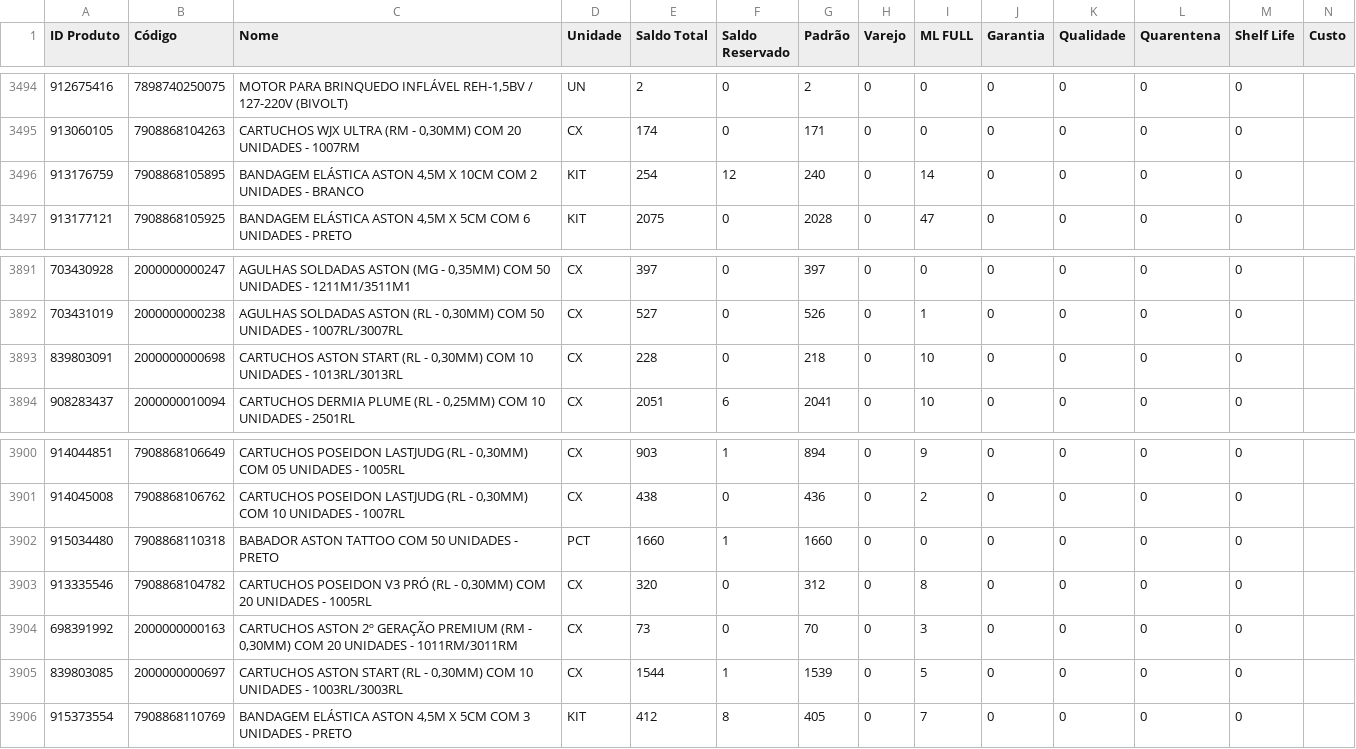
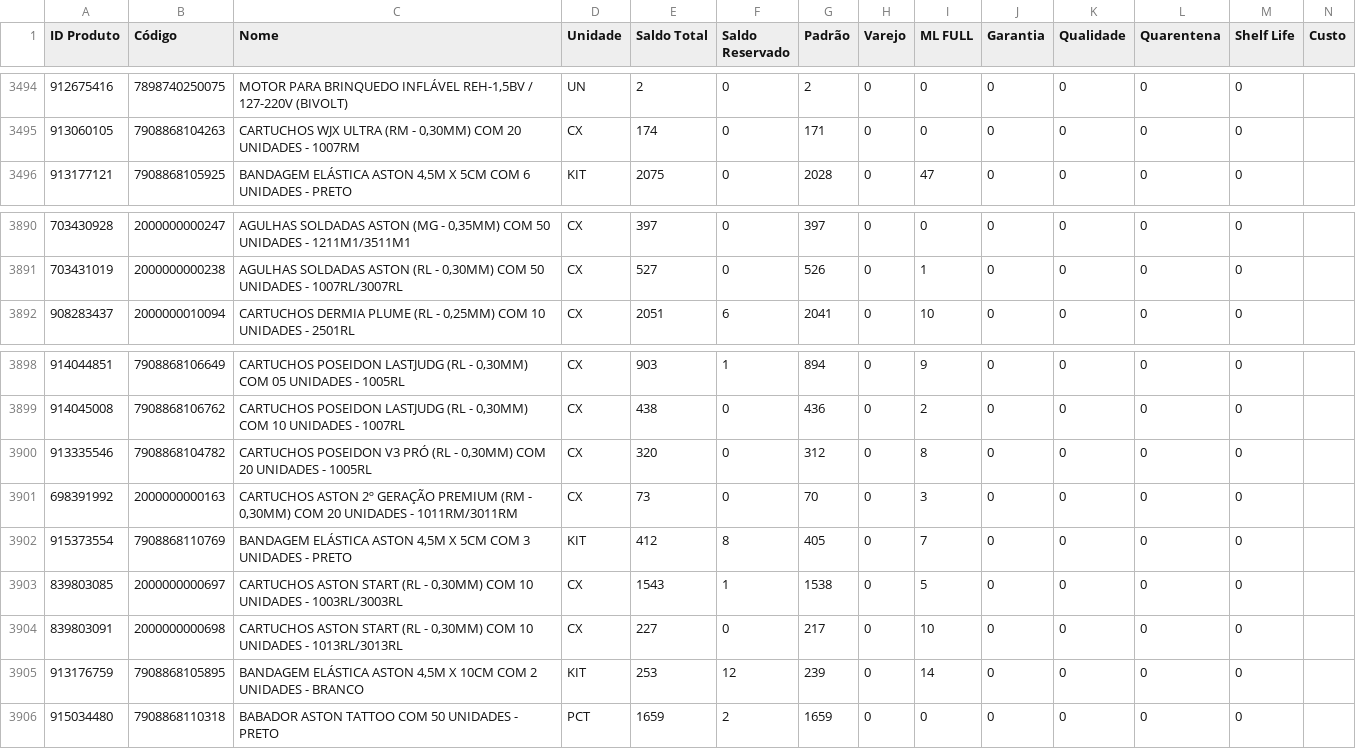
Before and after one commit to JhonatanAlmeida02/tiny-erp, a CSV file: TB_bases/Tb_BaseEstoque_Tiny.csv, drawn as a sheet; only a part is shown, gaps mark what is left out; removed rows and columns are numbered as before the commit, all else as after; the diff names each change by its address in the sheet, - before the commit and + after, or states it on an @@ line.

```diff
--- a/TB_bases/Tb_BaseEstoque_Tiny.csv
+++ b/TB_bases/Tb_BaseEstoque_Tiny.csv
-row 3496: 913176759 | 7908868105895 | BANDAGEM ELÁSTICA ASTON 4,5M X 10CM COM 2 UNIDADES - BRANCO | KIT | 254 | 12 | 240 | 0 | 14 | 0 | 0 | 0 | 0
-row 3893: 839803091 | 2000000000698 | CARTUCHOS ASTON START (RL - 0,30MM) COM 10 UNIDADES - 1013RL/3013RL | CX | 228 | 0 | 218 | 0 | 10 | 0 | 0 | 0 | 0
-row 3902: 915034480 | 7908868110318 | BABADOR ASTON TATTOO COM 50 UNIDADES - PRETO | PCT | 1660 | 1 | 1660 | 0 | 0 | 0 | 0 | 0 | 0
-row 3905: 839803085 | 2000000000697 | CARTUCHOS ASTON START (RL - 0,30MM) COM 10 UNIDADES - 1003RL/3003RL | CX | 1544 | 1 | 1539 | 0 | 5 | 0 | 0 | 0 | 0
+row 3903: 839803085 | 2000000000697 | CARTUCHOS ASTON START (RL - 0,30MM) COM 10 UNIDADES - 1003RL/3003RL | CX | 1543 | 1 | 1538 | 0 | 5 | 0 | 0 | 0 | 0
+row 3904: 839803091 | 2000000000698 | CARTUCHOS ASTON START (RL - 0,30MM) COM 10 UNIDADES - 1013RL/3013RL | CX | 227 | 0 | 217 | 0 | 10 | 0 | 0 | 0 | 0
+row 3905: 913176759 | 7908868105895 | BANDAGEM ELÁSTICA ASTON 4,5M X 10CM COM 2 UNIDADES - BRANCO | KIT | 253 | 12 | 239 | 0 | 14 | 0 | 0 | 0 | 0
+row 3906: 915034480 | 7908868110318 | BABADOR ASTON TATTOO COM 50 UNIDADES - PRETO | PCT | 1659 | 2 | 1659 | 0 | 0 | 0 | 0 | 0 | 0
```
Also changed, not shown: 1 other file.
